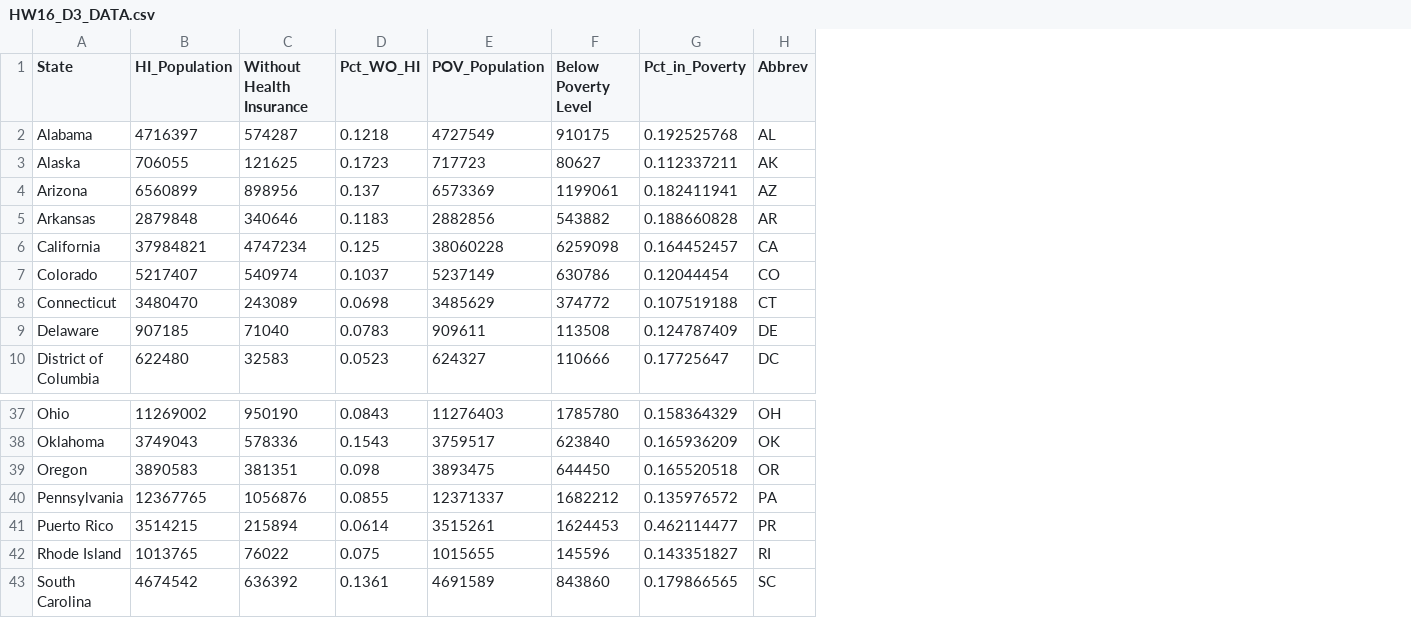
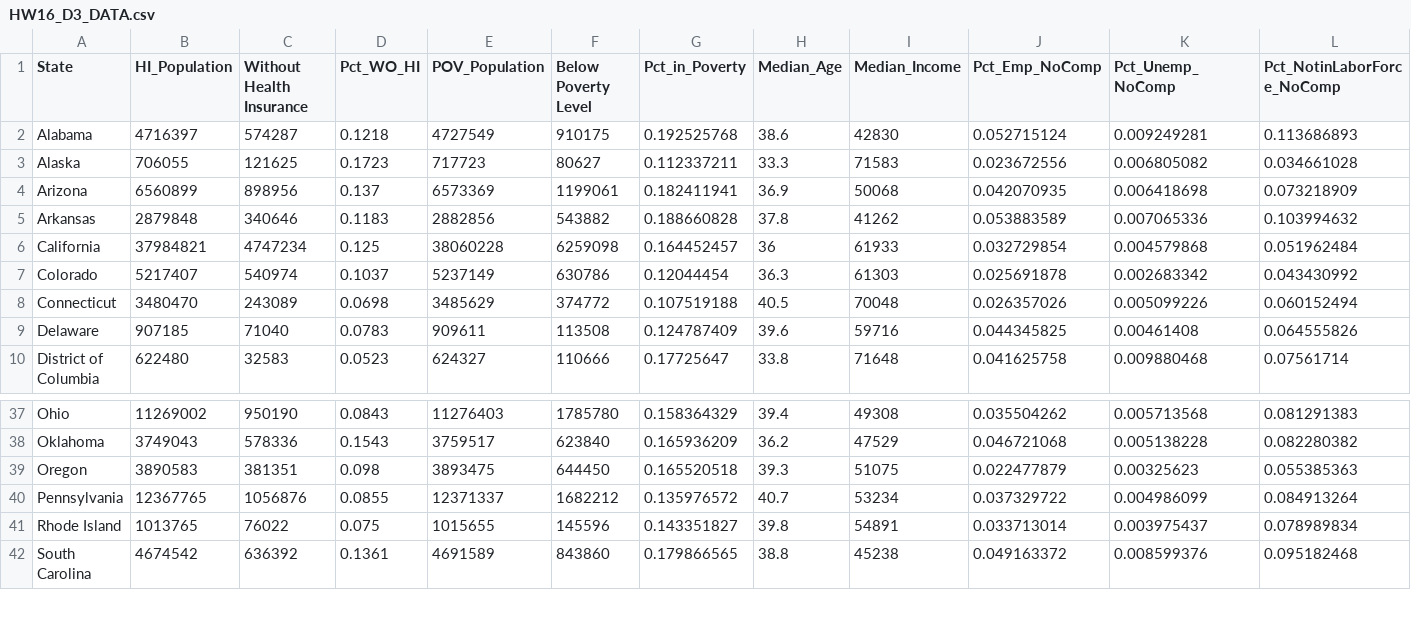
Before and after one commit to 3chords/data_journalism, a CSV file: HW16_D3_DATA.csv, drawn as a sheet; only a part is shown, gaps mark what is left out; removed rows and columns are numbered as before the commit, all else as after; the diff names each change by its address in the sheet, - before the commit and + after, or states it on an @@ line.

```diff
--- a/HW16_D3_DATA.csv
+++ b/HW16_D3_DATA.csv
-column H (Abbrev), rows 2-10: AL | AK | AZ | AR | CA | CO | CT | DE | DC; rows 37-40: OH | OK | OR | PA; rows 42-43: RI | SC
+column H (Median_Age), rows 2-10: 38.6 | 33.3 | 36.9 | 37.8 | 36 | 36.3 | 40.5 | 39.6 | 33.8; rows 37-42: 39.4 | 36.2 | 39.3 | 40.7 | 39.8 | 38.8
+column I (Median_Income), rows 2-10: 42830 | 71583 | 50068 | 41262 | 61933 | 61303 | 70048 | 59716 | 71648; rows 37-42: 49308 | 47529 | 51075 | 53234 | 54891 | 45238
+column J (Pct_Emp_NoComp), rows 2-10: 0.052715124 | 0.023672556 | 0.042070935 | 0.053883589 | 0.032729854 | 0.025691878 | 0.026357026 | 0.044345825 | 0.041625758; rows 37-42: 0.035504262 | 0.046721068 | 0.022477879 | 0.037329722 | 0.033713014 | 0.049163372
+column K (Pct_Unemp_NoComp), rows 2-10: 0.009249281 | 0.006805082 | 0.006418698 | 0.007065336 | 0.004579868 | 0.002683342 | 0.005099226 | 0.00461408 | 0.009880468; rows 37-42: 0.005713568 | 0.005138228 | 0.00325623 | 0.004986099 | 0.003975437 | 0.008599376
+column L (Pct_NotinLaborForce_NoComp), rows 2-10: 0.113686893 | 0.034661028 | 0.073218909 | 0.103994632 | 0.051962484 | 0.043430992 | 0.060152494 | 0.064555826 | 0.07561714; rows 37-42: 0.081291383 | 0.082280382 | 0.055385363 | 0.084913264 | 0.078989834 | 0.095182468
-row 41: Puerto Rico | 3514215 | 215894 | 0.0614 | 3515261 | 1624453 | 0.462114477 | PR
```
Also changed, not shown: 2 other files.
